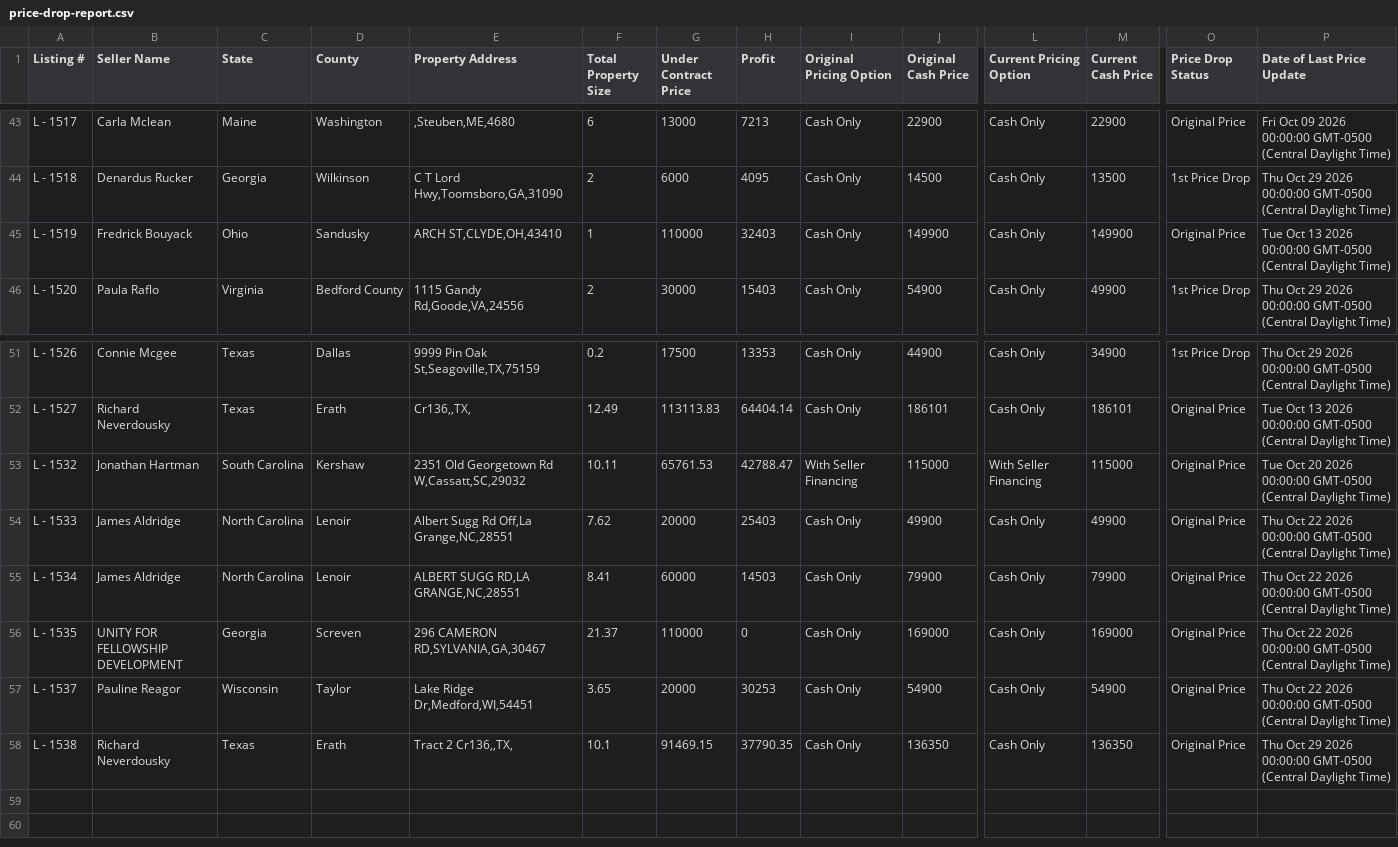
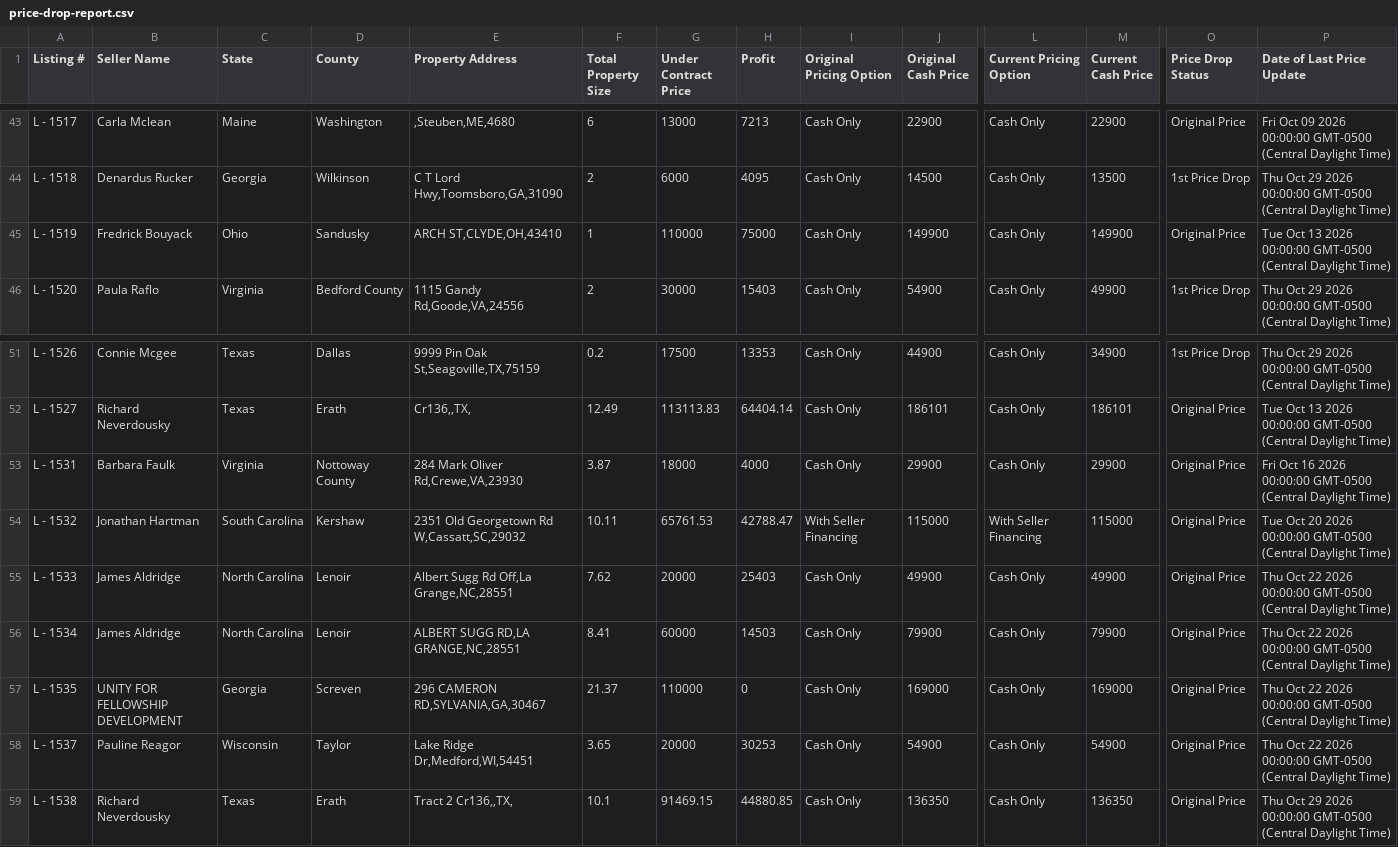
Before and after one commit to GoldSoilInc/Property-Card-Reports, a CSV file: data/price-drop-report.csv, drawn as a sheet; only a part is shown, gaps mark what is left out; addresses are those after the commit; rows hold the shown columns only; the diff names each change by its address in the sheet, - before the commit and + after, or states it on an @@ line.

Commit message:
Update price-drop-report.csv from Google Sheets

```diff
--- a/data/price-drop-report.csv
+++ b/data/price-drop-report.csv
-H45 (Profit): 32403
+H45 (Profit): 75000
+row 53: L - 1531 | Barbara Faulk | Virginia | Nottoway County | 284 Mark Oliver Rd,Crewe,VA,23930 | 3.87 | 18000 | 4000 | Cash Only | 29900 | Cash Only | 29900 | Original Price | Fri Oct 16 2026 00:00:00 GMT-0500 (Central Daylight Time)
-H59 (Profit): 37790.35
+H59 (Profit): 44880.85
```
